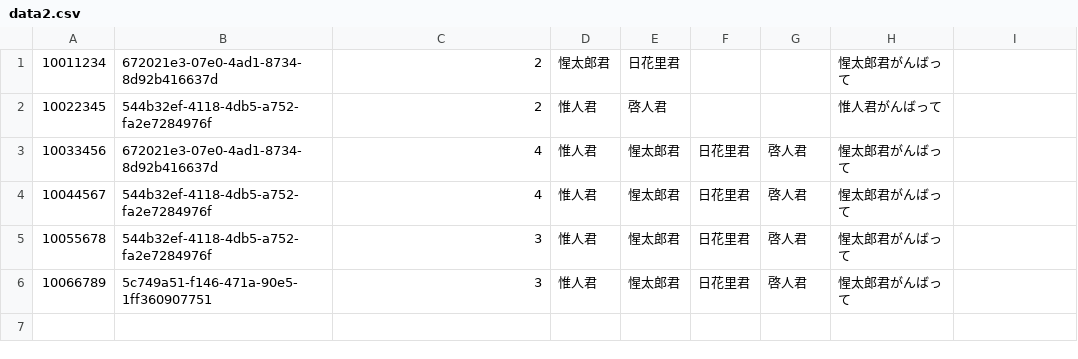
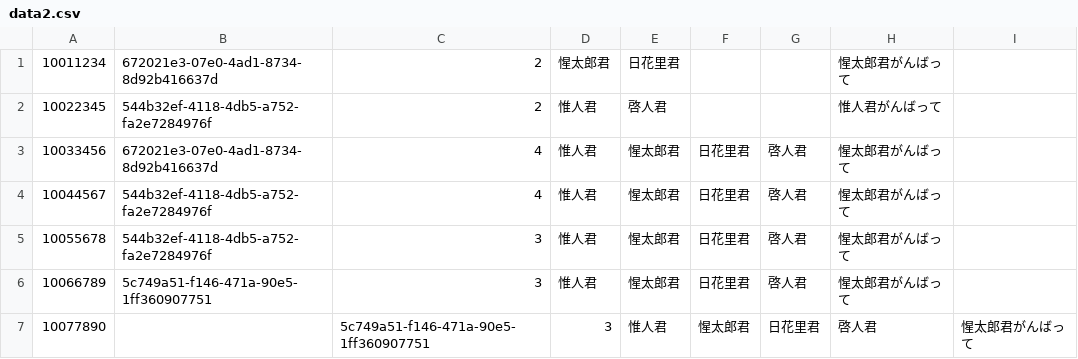
Before and after one commit to seikatsuto/seikatsuto.github.io, a CSV file: testcon8/data2.csv, drawn as a sheet.

Commit message:
Update data2.csv

```diff
--- a/testcon8/data2.csv
+++ b/testcon8/data2.csv
@@ -6 +6,2 @@
 10066789,5c749a51-f146-471a-90e5-1ff360907751,3,惟人君,惺太郎君,日花里君,啓人君,惺太郎君がんばって,,
+10077890,,5c749a51-f146-471a-90e5-1ff360907751,3,惟人君,惺太郎君,日花里君,啓人君,惺太郎君がんばって,,
```
